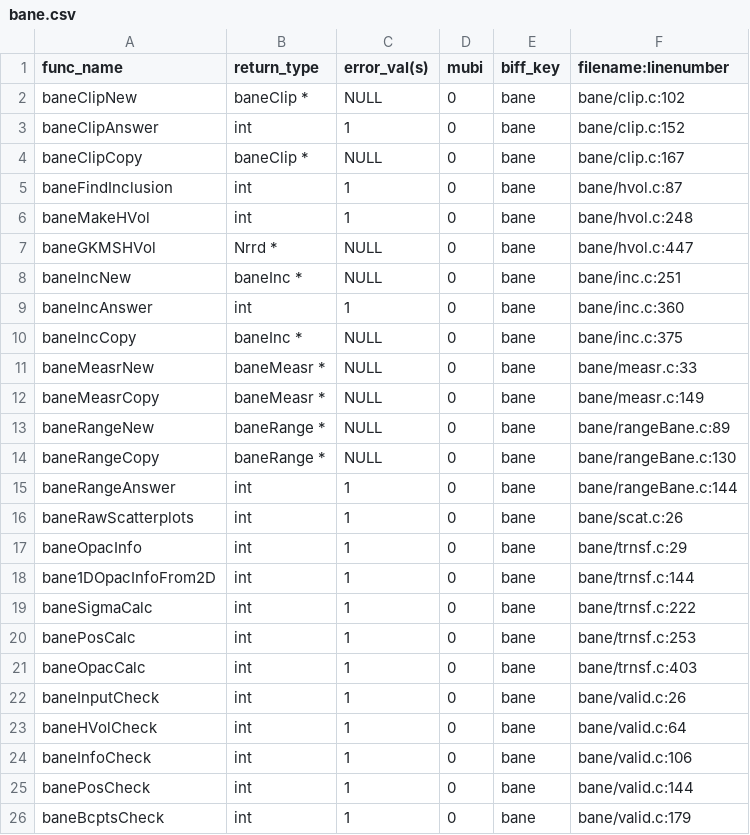
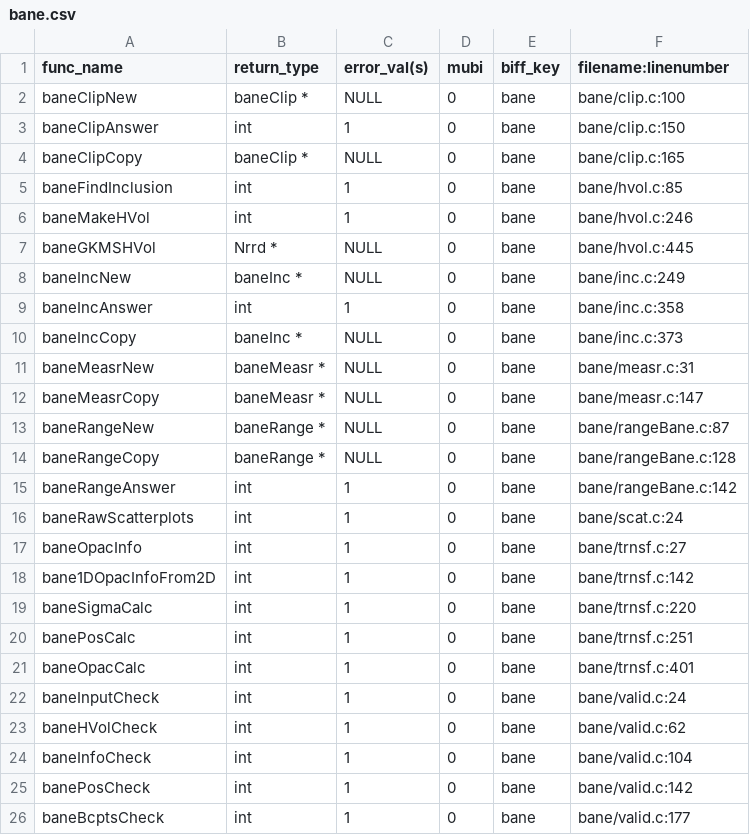
Before and after one commit to Listening-Exchange/DELETE_ME_TEEM_DEMO, a CSV file: python/cffi/biffdata/bane.csv, drawn as a sheet.

```diff
--- a/python/cffi/biffdata/bane.csv
+++ b/python/cffi/biffdata/bane.csv
@@ -1,26 +1,26 @@
 func_name,return_type,error_val(s),mubi,biff_key,filename:linenumber
-baneClipNew,baneClip *,NULL,0,bane,bane/clip.c:102
-baneClipAnswer,int,1,0,bane,bane/clip.c:152
-baneClipCopy,baneClip *,NULL,0,bane,bane/clip.c:167
-baneFindInclusion,int,1,0,bane,bane/hvol.c:87
-baneMakeHVol,int,1,0,bane,bane/hvol.c:248
-baneGKMSHVol,Nrrd *,NULL,0,bane,bane/hvol.c:447
-baneIncNew,baneInc *,NULL,0,bane,bane/inc.c:251
-baneIncAnswer,int,1,0,bane,bane/inc.c:360
-baneIncCopy,baneInc *,NULL,0,bane,bane/inc.c:375
-baneMeasrNew,baneMeasr *,NULL,0,bane,bane/measr.c:33
-baneMeasrCopy,baneMeasr *,NULL,0,bane,bane/measr.c:149
-baneRangeNew,baneRange *,NULL,0,bane,bane/rangeBane.c:89
-baneRangeCopy,baneRange *,NULL,0,bane,bane/rangeBane.c:130
-baneRangeAnswer,int,1,0,bane,bane/rangeBane.c:144
-baneRawScatterplots,int,1,0,bane,bane/scat.c:26
-baneOpacInfo,int,1,0,bane,bane/trnsf.c:29
-bane1DOpacInfoFrom2D,int,1,0,bane,bane/trnsf.c:144
-baneSigmaCalc,int,1,0,bane,bane/trnsf.c:222
-banePosCalc,int,1,0,bane,bane/trnsf.c:253
-baneOpacCalc,int,1,0,bane,bane/trnsf.c:403
-baneInputCheck,int,1,0,bane,bane/valid.c:26
-baneHVolCheck,int,1,0,bane,bane/valid.c:64
-baneInfoCheck,int,1,0,bane,bane/valid.c:106
-banePosCheck,int,1,0,bane,bane/valid.c:144
-baneBcptsCheck,int,1,0,bane,bane/valid.c:179
+baneClipNew,baneClip *,NULL,0,bane,bane/clip.c:100
+baneClipAnswer,int,1,0,bane,bane/clip.c:150
+baneClipCopy,baneClip *,NULL,0,bane,bane/clip.c:165
+baneFindInclusion,int,1,0,bane,bane/hvol.c:85
+baneMakeHVol,int,1,0,bane,bane/hvol.c:246
+baneGKMSHVol,Nrrd *,NULL,0,bane,bane/hvol.c:445
+baneIncNew,baneInc *,NULL,0,bane,bane/inc.c:249
+baneIncAnswer,int,1,0,bane,bane/inc.c:358
+baneIncCopy,baneInc *,NULL,0,bane,bane/inc.c:373
+baneMeasrNew,baneMeasr *,NULL,0,bane,bane/measr.c:31
+baneMeasrCopy,baneMeasr *,NULL,0,bane,bane/measr.c:147
+baneRangeNew,baneRange *,NULL,0,bane,bane/rangeBane.c:87
+baneRangeCopy,baneRange *,NULL,0,bane,bane/rangeBane.c:128
+baneRangeAnswer,int,1,0,bane,bane/rangeBane.c:142
+baneRawScatterplots,int,1,0,bane,bane/scat.c:24
+baneOpacInfo,int,1,0,bane,bane/trnsf.c:27
+bane1DOpacInfoFrom2D,int,1,0,bane,bane/trnsf.c:142
+baneSigmaCalc,int,1,0,bane,bane/trnsf.c:220
+banePosCalc,int,1,0,bane,bane/trnsf.c:251
+baneOpacCalc,int,1,0,bane,bane/trnsf.c:401
+baneInputCheck,int,1,0,bane,bane/valid.c:24
+baneHVolCheck,int,1,0,bane,bane/valid.c:62
+baneInfoCheck,int,1,0,bane,bane/valid.c:104
+banePosCheck,int,1,0,bane,bane/valid.c:142
+baneBcptsCheck,int,1,0,bane,bane/valid.c:177
```
Also changed, not shown: python/cffi/biffdata/alan.csv, python/cffi/biffdata/meet.csv, 14 other files.
